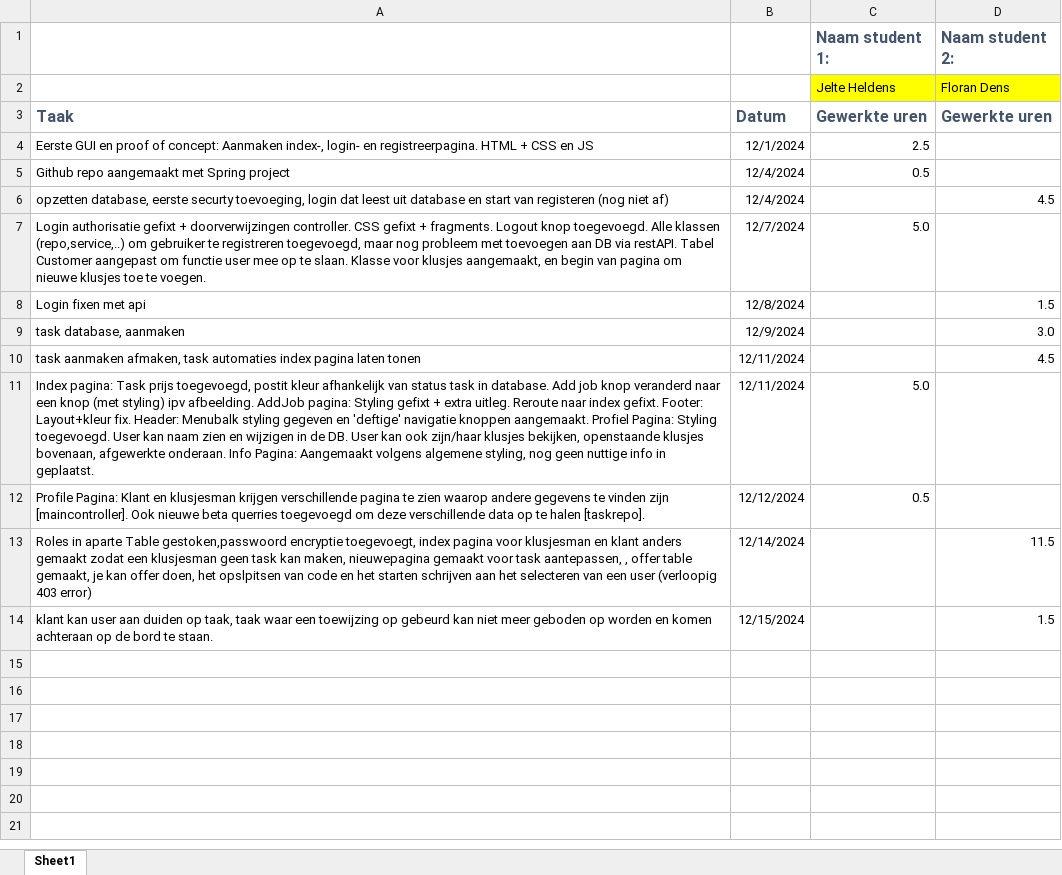
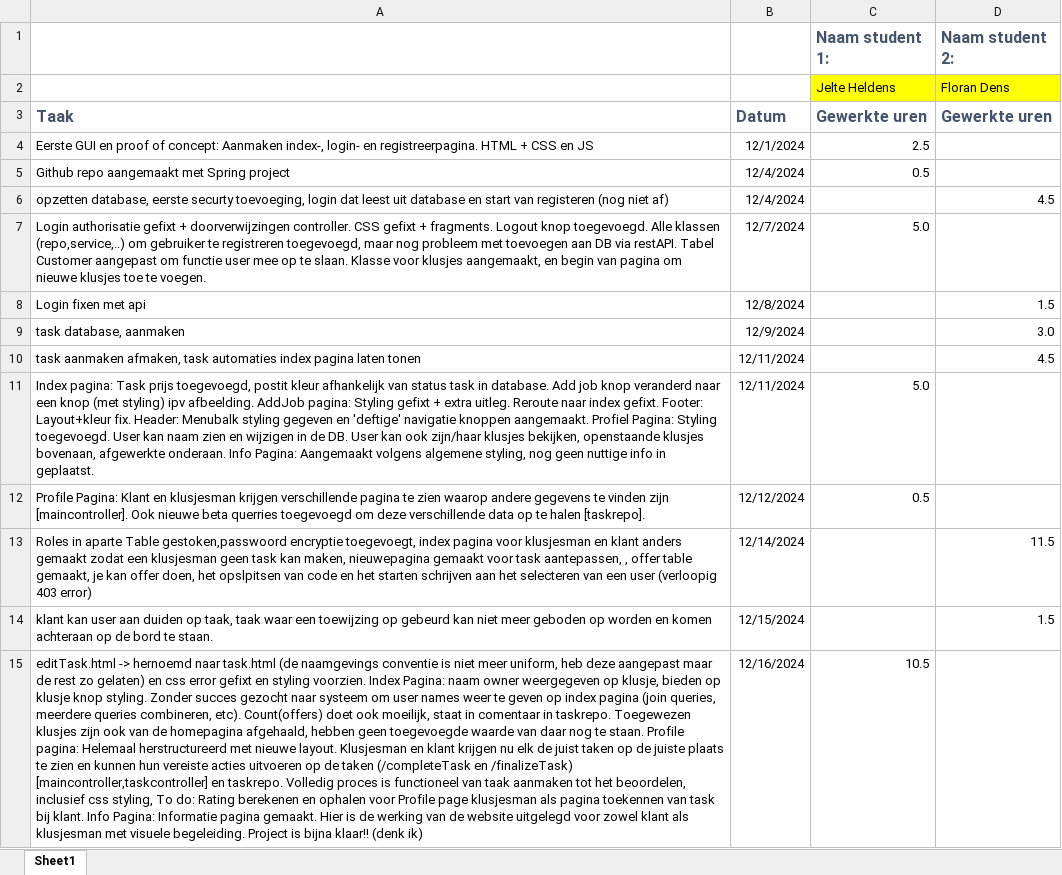
Before and after one commit to JelteHeldens/ProjectAppArch, an Excel workbook: logboek.xlsx, sheet Sheet1, drawn as a sheet; values as stored, in another font and other column widths than the file's, no borders; the diff names each change by its address in the sheet, - before the commit and + after, or states it on an @@ line.

Commit message:
Levencyclus taak volledig functioneel, van aanmaken tot het beoordelen. Veel styling wijzigingen en verbeteringen. Informatie pagina gemaakt waar volledige werking visueel is uitgelegd. Andere zaken en details staan in logboek.

```diff
--- a/logboek.xlsx (sheet Sheet1)
+++ b/logboek.xlsx (sheet Sheet1)
+row 15: editTask.html -> hernoemd naar task.html (de naamgevings conventie is niet meer uniform, heb deze aangepast maar de rest zo gelaten) en css error gefixt en styling voorzien. Index Pagina: naam owner weergegeven op klusje, bieden op klusje knop styling. Zonder succes gezocht naar systeem om user names weer te geven op index pagina (join queries, meerdere queries combineren, etc). Count(offers) doet ook moeilijk, staat in comentaar in taskrepo. Toegewezen klusjes zijn ook van de homepagina afgehaald, hebben geen toegevoegde waarde van daar nog te staan. Profile pagina: Helemaal herstructureerd met nieuwe layout. Klusjesman en klant krijgen nu elk de juist taken op de juiste plaats te zien en kunnen hun vereiste acties uitvoeren op de taken (/completeTask en /finalizeTask) [maincontroller,taskcontroller] en taskrepo. Volledig proces is functioneel van taak aanmaken tot het beoordelen, inclusief css styling, To do: Rating berekenen en ophalen voor Profile page klusjesman als pagina toekennen van task bij klant. Info Pagina: Informatie pagina gemaakt. Hier is de werking van de website uitgelegd voor zowel klant als klusjesman met visuele begeleiding. Project is bijna klaar!! (denk ik) | 12/16/2024 | 10.5
```
Also changed, not shown: 46 other files.
